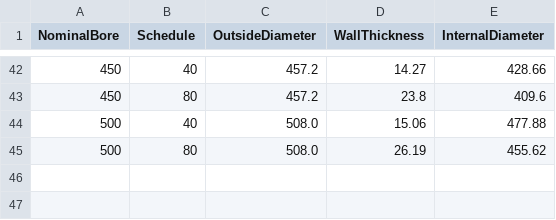
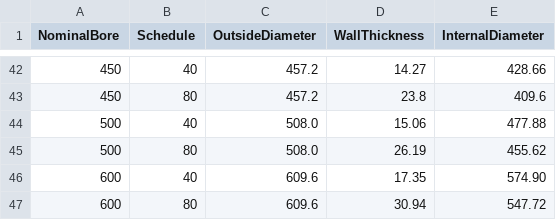
Before and after one commit to georgewvtb/PipesFittingsFlanges, a CSV file: SteamHouse/src/main/res/raw/pipes.csv, drawn as a sheet; only a part is shown, gaps mark what is left out; the diff names each change by its address in the sheet, - before the commit and + after, or states it on an @@ line.

```diff
--- a/SteamHouse/src/main/res/raw/pipes.csv
+++ b/SteamHouse/src/main/res/raw/pipes.csv
+row 46: 600 | 40 | 609.6 | 17.35 | 574.90
+row 47: 600 | 80 | 609.6 | 30.94 | 547.72
```
Also changed, not shown: SteamHouse/src/main/res/raw/flanges_nomsize_table.csv, 19 other files.
